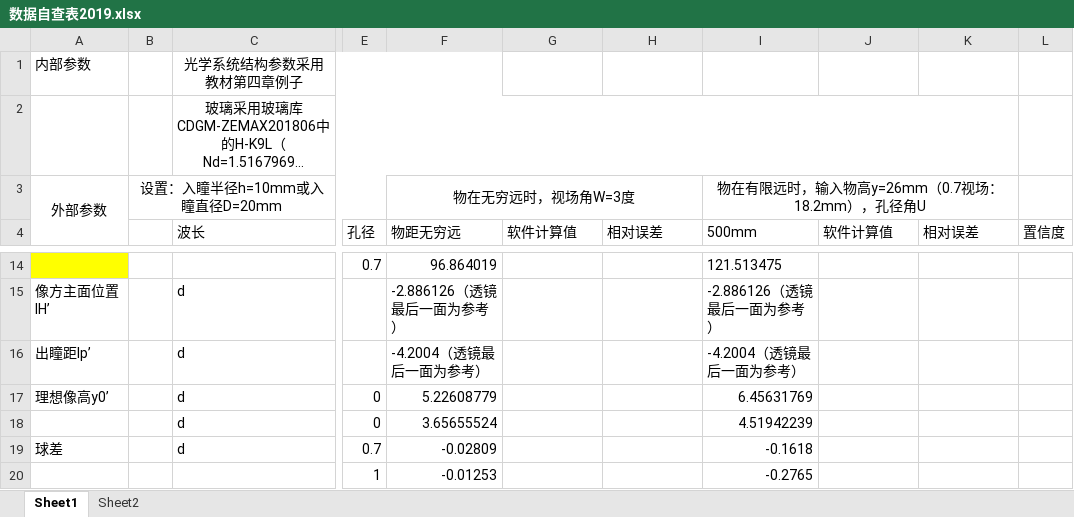
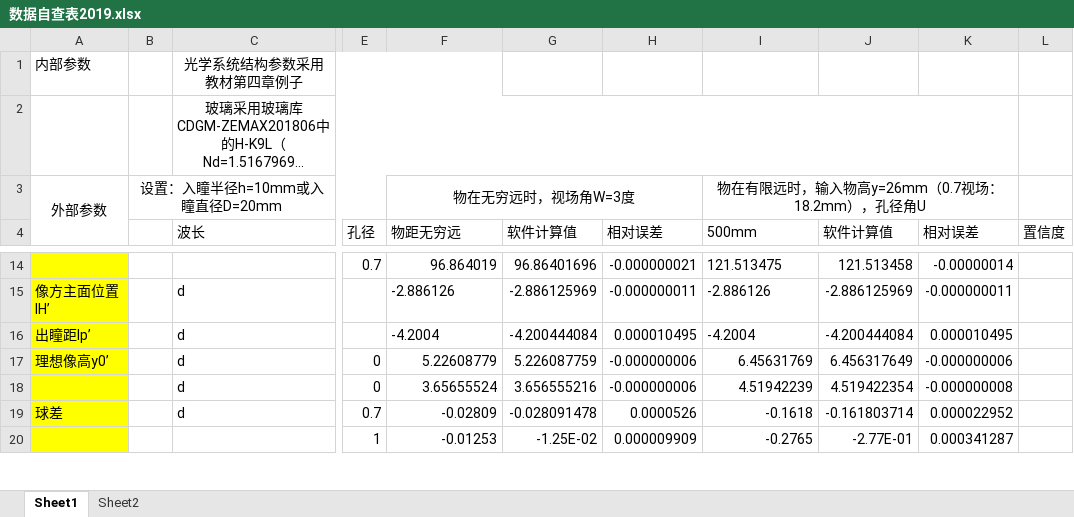
Before and after one commit to HaveAnApplePie/MyZemax, an Excel workbook: 数据自查表2019.xlsx, sheet Sheet1, drawn as a sheet; only a part is shown, gaps mark what is left out; long unchanged cells end in …; values as stored, in another font and other column widths than the file's, no borders; the diff covers the shown part only; the diff names each change by its address in the sheet, - before the commit and + after, or states it on an @@ line.

```diff
--- a/数据自查表2019.xlsx (sheet Sheet1)
+++ b/数据自查表2019.xlsx (sheet Sheet1)
-G14 (软件计算值): (empty)
+G14 (软件计算值): 96.86401696
-H14 (相对误差): (empty)
+H14 (相对误差): -0.000000021
-J14 (软件计算值): (empty)
+J14 (软件计算值): 121.513458
-K14 (相对误差): (empty)
+K14 (相对误差): -0.00000014
-A15:A20 fill: none
+A15:A20 fill: #FFFF00
-F15 (物距无穷远): -2.886126（透镜最后一面为参考）
+F15 (物距无穷远): -2.886126
-G15 (软件计算值): (empty)
+G15 (软件计算值): -2.886125969
-H15 (相对误差): (empty)
+H15 (相对误差): -0.000000011
-I15 (500mm): -2.886126（透镜最后一面为参考）
+I15 (500mm): -2.886126
-J15 (软件计算值): (empty)
+J15 (软件计算值): -2.886125969
-K15 (相对误差): (empty)
+K15 (相对误差): -0.000000011
-F16 (物距无穷远): -4.2004（透镜最后一面为参考）
+F16 (物距无穷远): -4.2004
-G16 (软件计算值): (empty)
+G16 (软件计算值): -4.200444084
-H16 (相对误差): (empty)
+H16 (相对误差): 0.000010495
-I16 (500mm): -4.2004（透镜最后一面为参考）
+I16 (500mm): -4.2004
-J16 (软件计算值): (empty)
+J16 (软件计算值): -4.200444084
-K16 (相对误差): (empty)
+K16 (相对误差): 0.000010495
-G17 (软件计算值): (empty)
+G17 (软件计算值): 5.226087759
-H17:H18 (相对误差): (empty)
+H17:H18 (相对误差): -0.000000006
-J17 (软件计算值): (empty)
+J17 (软件计算值): 6.456317649
-K17 (相对误差): (empty)
+K17 (相对误差): -0.000000006
-G18 (软件计算值): (empty)
+G18 (软件计算值): 3.656555216
-J18 (软件计算值): (empty)
+J18 (软件计算值): 4.519422354
-K18 (相对误差): (empty)
+K18 (相对误差): -0.000000008
-G19 (软件计算值): (empty)
+G19 (软件计算值): -0.028091478
-H19 (相对误差): (empty)
+H19 (相对误差): 0.0000526
-J19 (软件计算值): (empty)
+J19 (软件计算值): -0.161803714
-K19 (相对误差): (empty)
+K19 (相对误差): 0.000022952
-G20 (软件计算值): (empty)
+G20 (软件计算值): -1.25E-02
-H20 (相对误差): (empty)
+H20 (相对误差): 0.000009909
-J20 (软件计算值): (empty)
+J20 (软件计算值): -2.77E-01
-K20 (相对误差): (empty)
+K20 (相对误差): 0.000341287
```
Also changed, not shown: 9 added rows, 8 removed rows, 106 edited cells and cell formats elsewhere in this sheet, formulas that keep their value, 15 other files.
